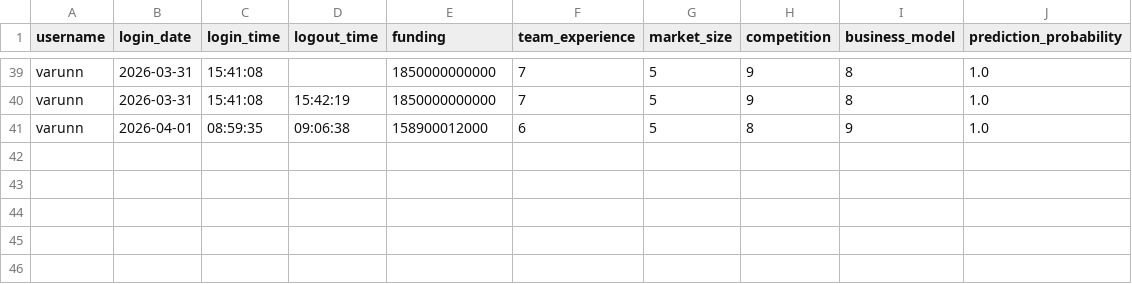
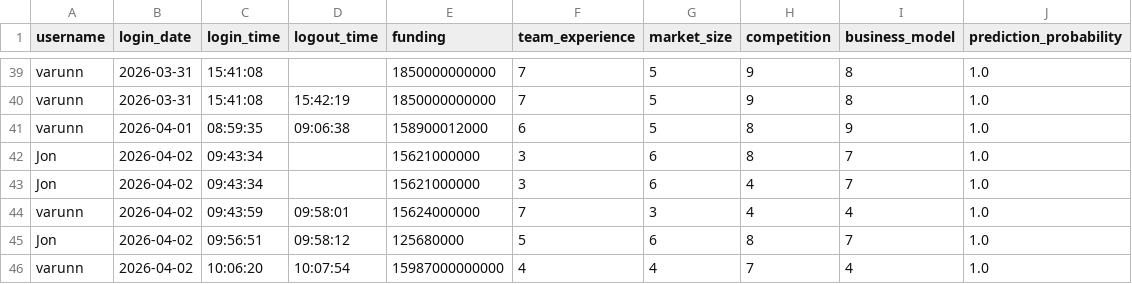
Before and after one commit to smitpatelai/collegeprectice, a CSV file: python program/Collage code/user_activity.csv, drawn as a sheet; only a part is shown, gaps mark what is left out; the diff names each change by its address in the sheet, - before the commit and + after, or states it on an @@ line.

```diff
--- a/python program/Collage code/user_activity.csv
+++ b/python program/Collage code/user_activity.csv
+row 42: Jon | 2026-04-02 | 09:43:34 |  | 15621000000 | 3 | 6 | 8 | 7 | 1.0
+row 43: Jon | 2026-04-02 | 09:43:34 |  | 15621000000 | 3 | 6 | 4 | 7 | 1.0
+row 44: varunn | 2026-04-02 | 09:43:59 | 09:58:01 | 15624000000 | 7 | 3 | 4 | 4 | 1.0
+row 45: Jon | 2026-04-02 | 09:56:51 | 09:58:12 | 125680000 | 5 | 6 | 8 | 7 | 1.0
+row 46: varunn | 2026-04-02 | 10:06:20 | 10:07:54 | 15987000000000 | 4 | 4 | 7 | 4 | 1.0
```
Also changed, not shown: python program/Collage code/users.csv, 1 other file.
